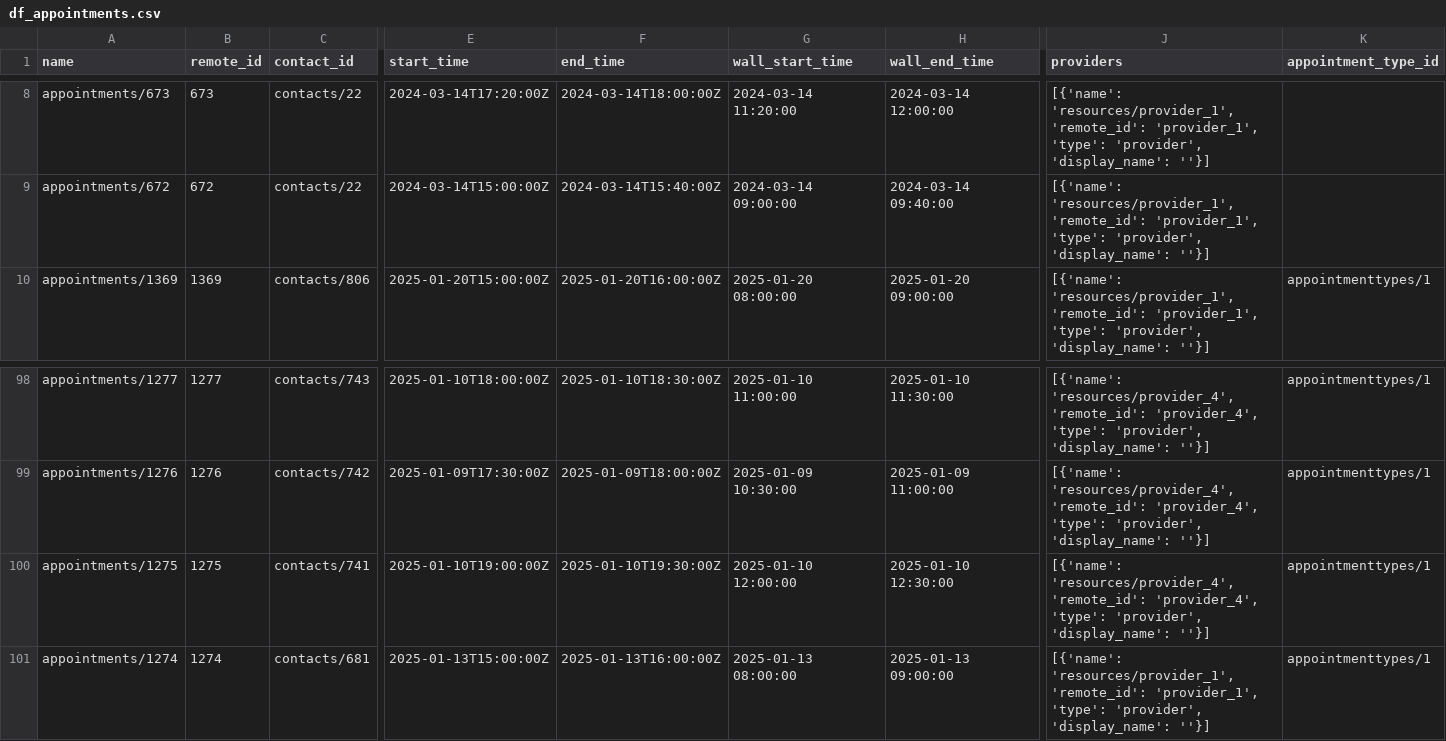
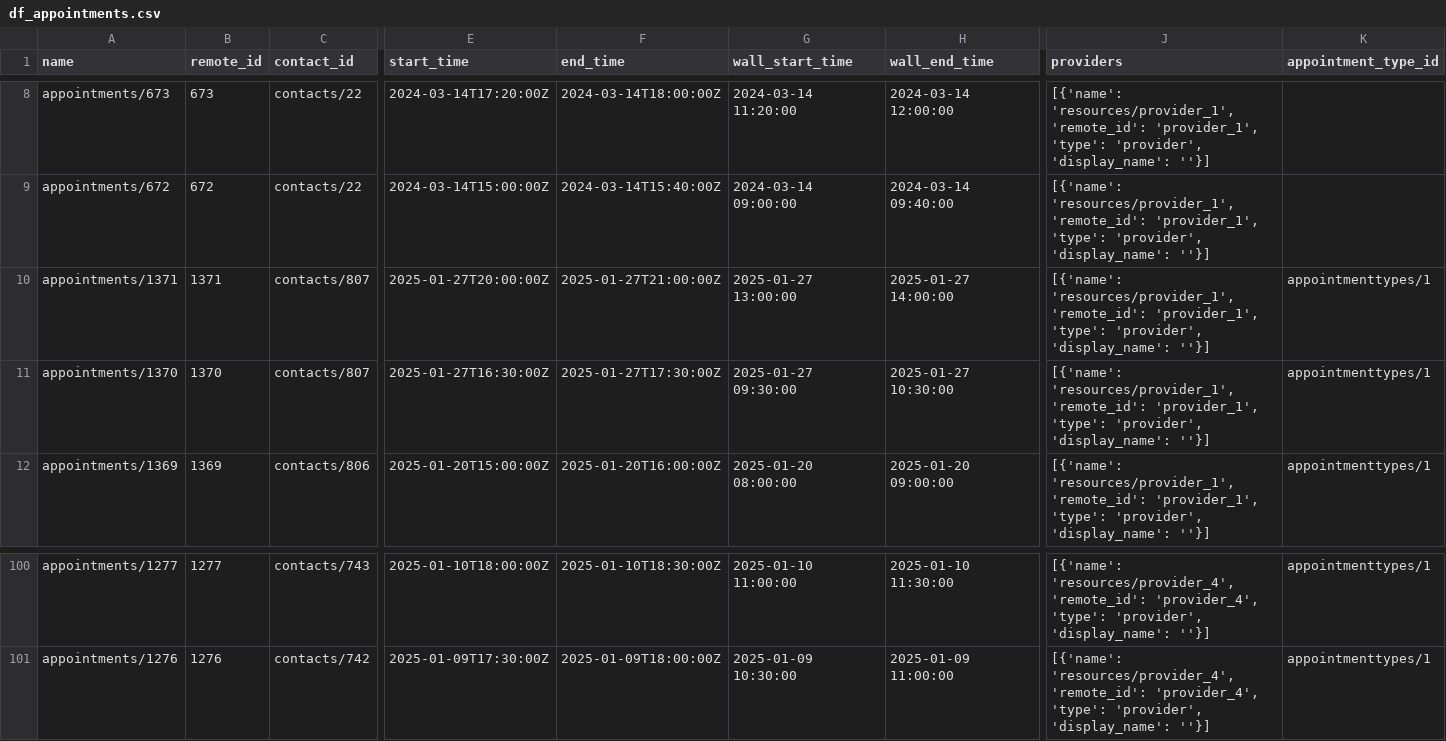
Before and after one commit to jorge210488/DentalRainMaker, a CSV file: dental_data_pipeline/datasets_BI/df_appointments.csv, drawn as a sheet; only a part is shown, gaps mark what is left out; removed rows and columns are numbered as before the commit, all else as after; rows hold the shown columns only; the diff names each change by its address in the sheet, - before the commit and + after, or states it on an @@ line.

```diff
--- a/dental_data_pipeline/datasets_BI/df_appointments.csv
+++ b/dental_data_pipeline/datasets_BI/df_appointments.csv
+row 10: appointments/1371 | 1371 | contacts/807 | 2025-01-27T20:00:00Z | 2025-01-27T21:00:00Z | 2025-01-27 13:00:00 | 2025-01-27 14:00:00 | [{'name': 'resources/provider_1', 'remote_id': 'provider_1', 'type': 'provider', 'display_name': ''}] | appointmenttypes/1
+row 11: appointments/1370 | 1370 | contacts/807 | 2025-01-27T16:30:00Z | 2025-01-27T17:30:00Z | 2025-01-27 09:30:00 | 2025-01-27 10:30:00 | [{'name': 'resources/provider_1', 'remote_id': 'provider_1', 'type': 'provider', 'display_name': ''}] | appointmenttypes/1
-row 100: appointments/1275 | 1275 | contacts/741 | 2025-01-10T19:00:00Z | 2025-01-10T19:30:00Z | 2025-01-10 12:00:00 | 2025-01-10 12:30:00 | [{'name': 'resources/provider_4', 'remote_id': 'provider_4', 'type': 'provider', 'display_name': ''}] | appointmenttypes/1
-row 101: appointments/1274 | 1274 | contacts/681 | 2025-01-13T15:00:00Z | 2025-01-13T16:00:00Z | 2025-01-13 08:00:00 | 2025-01-13 09:00:00 | [{'name': 'resources/provider_1', 'remote_id': 'provider_1', 'type': 'provider', 'display_name': ''}] | appointmenttypes/1
```
Also changed, not shown: dental_data_pipeline/datasets_BI/df_contacts.csv, 3 other files.
